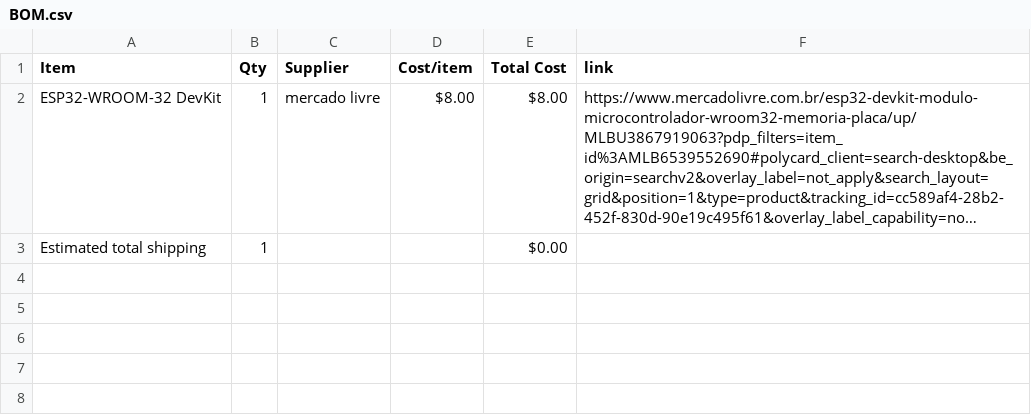
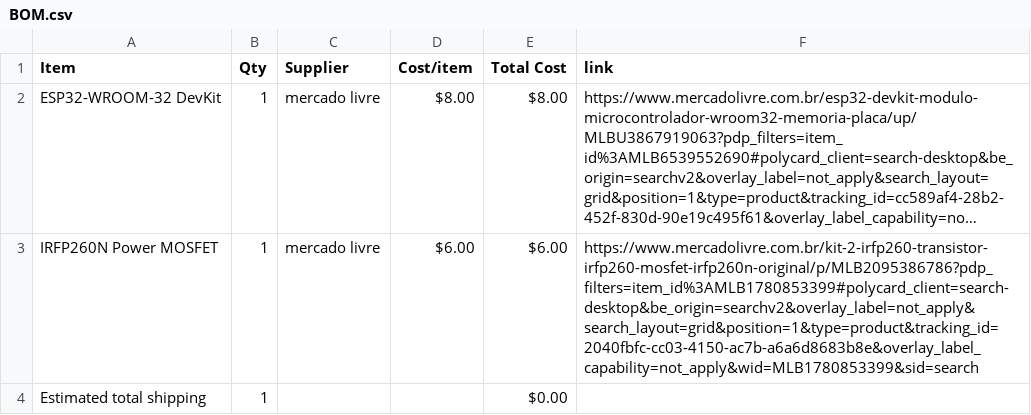
Before and after one commit to Gustavo-Santos-Felipe/Solid-State-Tesla-Coil-, a CSV file: BOM.csv, drawn as a sheet; long unchanged cells end in …; the diff names each change by its address in the sheet, - before the commit and + after, or states it on an @@ line.

Commit message:
Sync Solid State Tesla Coil - SSTC from Half Life

```diff
--- a/BOM.csv
+++ b/BOM.csv
+row 3: IRFP260N Power MOSFET | 1 | mercado livre | $6.00 | $6.00 | https://www.mercadolivre.com.br/kit-2-irfp260-transistor-irfp260-mosfet-irfp260n-original/p/MLB2095386786?pdp_filters=item_id%3AMLB1780853399#polycard_client=search-desktop&be_origin=searchv2&overlay_label=not_apply&search_layout=grid&position=1&type=product&tracking_id=2040fbfc-cc03-4150-ac7b-a6a6d8683b8e&overlay_label_capability=not_apply&wid=MLB1780853399&sid=search
```
